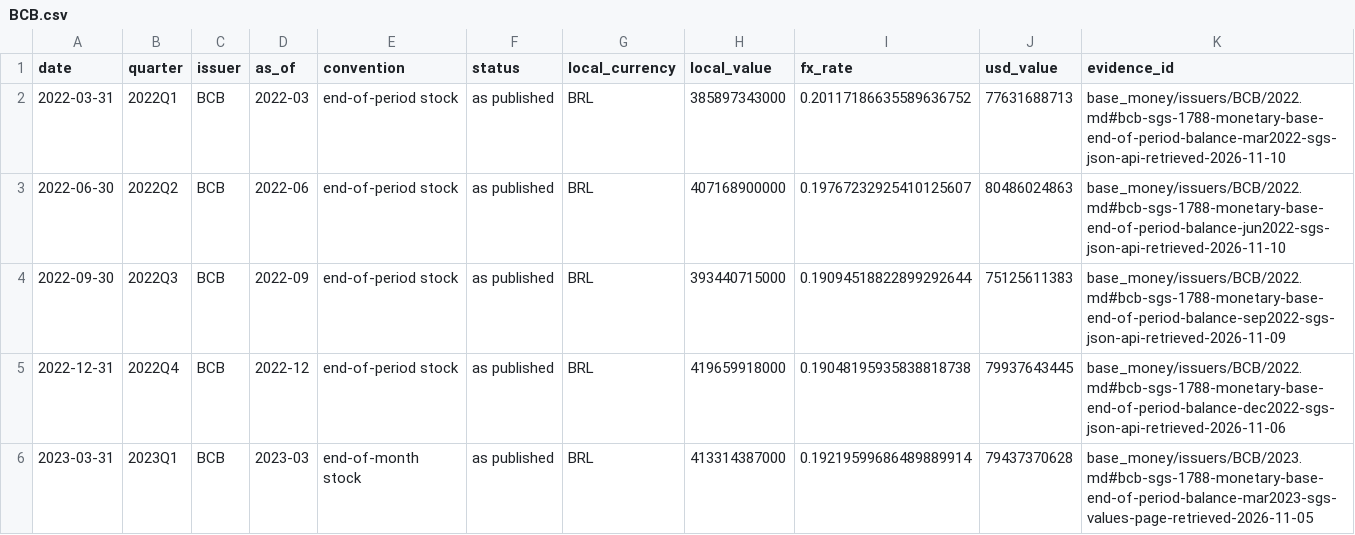
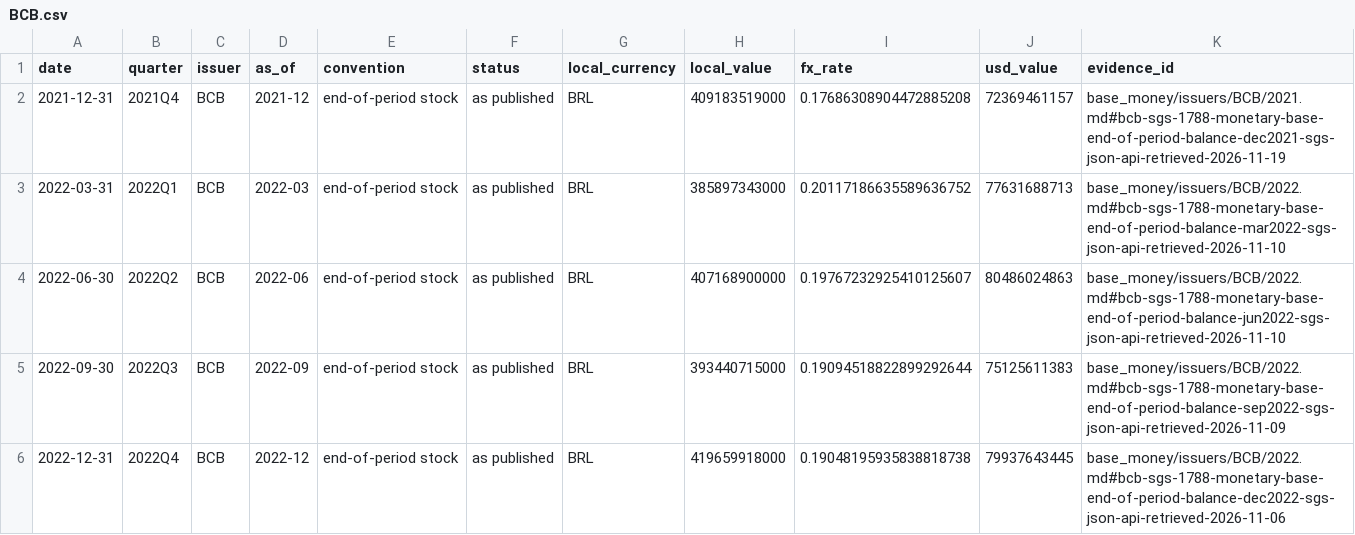
Before and after one commit to GildedPleb/open-inflation, a CSV file: base_money/issuers/BCB/BCB.csv, drawn as a sheet; only a part is shown; the shorter side is filled out with more unchanged rows; the diff names each change by its address in the sheet, - before the commit and + after, or states it on an @@ line.

```diff
--- a/base_money/issuers/BCB/BCB.csv
+++ b/base_money/issuers/BCB/BCB.csv
+row 2: 2021-12-31 | 2021Q4 | BCB | 2021-12 | end-of-period stock | as published | BRL | 409183519000 | 0.17686308904472885208 | 72369461157 | base_money/issuers/BCB/2021.md#bcb-sgs-1788-monetary-base-end-of-period-balance-dec2021-sgs-json-api-retrieved-2026-11-19
```
Also changed, not shown: base_money/components.csv, base_money/issuers/CBR/CBR.csv, 45 other files.
